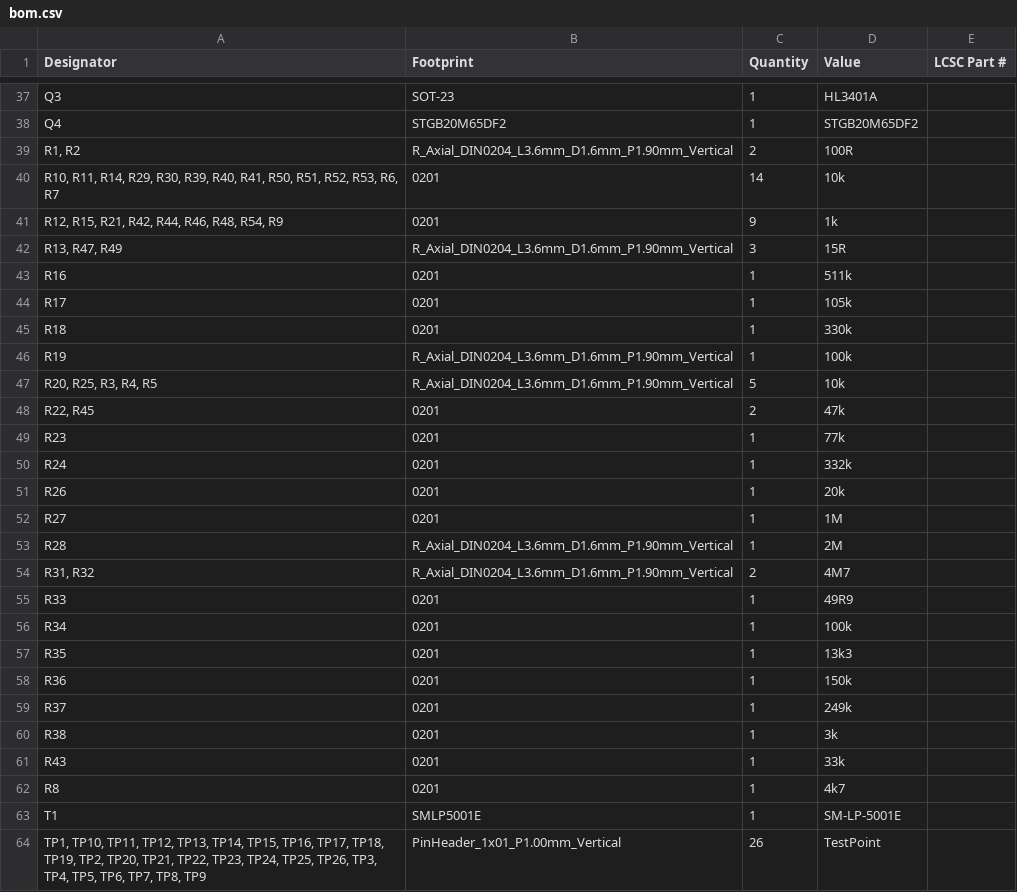
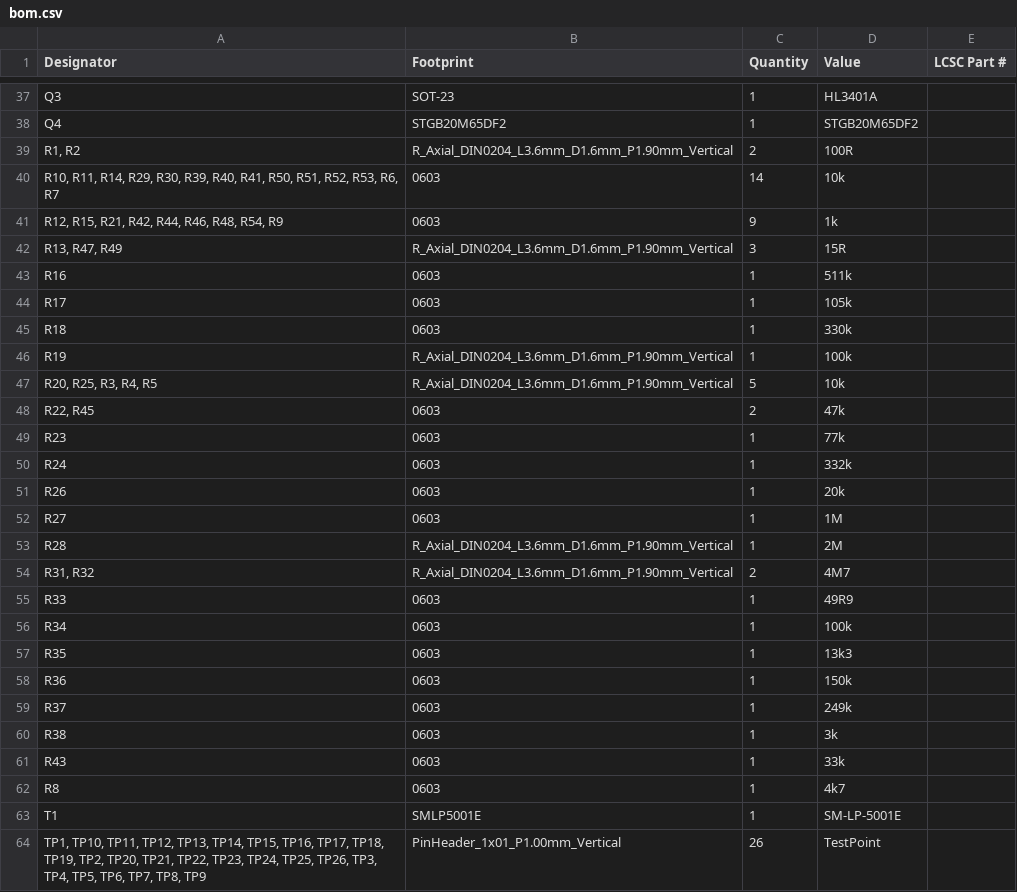
Before and after one commit to D3stan/ecu-dev-board, a CSV file: pcb/production/bom.csv, drawn as a sheet; only a part is shown, gaps mark what is left out; the diff covers the shown part only.

```diff
--- a/pcb/production/bom.csv
+++ b/pcb/production/bom.csv
@@ -39,25 +39,25 @@ Q4,STGB20M65DF2,1,STGB20M65DF2,
 "R1, R2",R_Axial_DIN0204_L3.6mm_D1.6mm_P1.90mm_Vertical,2,100R,
-"R10, R11, R14, R29, R30, R39, R40, R41, R50, R51, R52, R53, R6, R7",0201,14,10k,
-"R12, R15, R21, R42, R44, R46, R48, R54, R9",0201,9,1k,
+"R10, R11, R14, R29, R30, R39, R40, R41, R50, R51, R52, R53, R6, R7",0603,14,10k,
+"R12, R15, R21, R42, R44, R46, R48, R54, R9",0603,9,1k,
 "R13, R47, R49",R_Axial_DIN0204_L3.6mm_D1.6mm_P1.90mm_Vertical,3,15R,
-R16,0201,1,511k,
-R17,0201,1,105k,
-R18,0201,1,330k,
+R16,0603,1,511k,
+R17,0603,1,105k,
+R18,0603,1,330k,
 R19,R_Axial_DIN0204_L3.6mm_D1.6mm_P1.90mm_Vertical,1,100k,
 "R20, R25, R3, R4, R5",R_Axial_DIN0204_L3.6mm_D1.6mm_P1.90mm_Vertical,5,10k,
-"R22, R45",0201,2,47k,
-R23,0201,1,77k,
-R24,0201,1,332k,
-R26,0201,1,20k,
-R27,0201,1,1M,
+"R22, R45",0603,2,47k,
+R23,0603,1,77k,
+R24,0603,1,332k,
+R26,0603,1,20k,
+R27,0603,1,1M,
 R28,R_Axial_DIN0204_L3.6mm_D1.6mm_P1.90mm_Vertical,1,2M,
 "R31, R32",R_Axial_DIN0204_L3.6mm_D1.6mm_P1.90mm_Vertical,2,4M7,
-R33,0201,1,49R9,
-R34,0201,1,100k,
-R35,0201,1,13k3,
-R36,0201,1,150k,
-R37,0201,1,249k,
-R38,0201,1,3k,
-R43,0201,1,33k,
-R8,0201,1,4k7,
+R33,0603,1,49R9,
+R34,0603,1,100k,
+R35,0603,1,13k3,
+R36,0603,1,150k,
+R37,0603,1,249k,
+R38,0603,1,3k,
+R43,0603,1,33k,
+R8,0603,1,4k7,
 T1,SMLP5001E,1,SM-LP-5001E,
```
Also changed, not shown: 11 edited cells elsewhere in this file, 9 other files.
